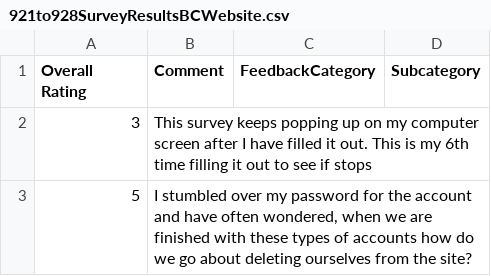
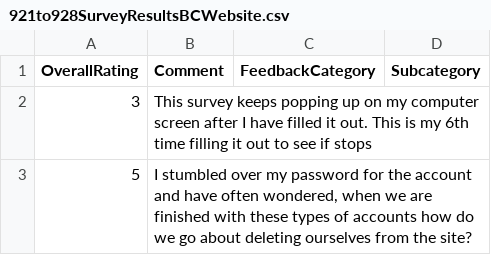
Before and after one commit to DataSBC/ImportSurveyCSVHere, a CSV file: 921to928SurveyResultsBCWebsite.csv, drawn as a sheet; only a part is shown.

Commit message:
Update 921to928SurveyResultsBCWebsite.csv

```diff
--- a/921to928SurveyResultsBCWebsite.csv
+++ b/921to928SurveyResultsBCWebsite.csv
@@ -1,2 +1,2 @@
-Overall Rating,Comment,FeedbackCategory,Subcategory
+OverallRating,Comment,FeedbackCategory,Subcategory
 3,This survey keeps popping up on my computer screen after I have filled it out. This is my 6th time filling it out to see if stops,,
```
